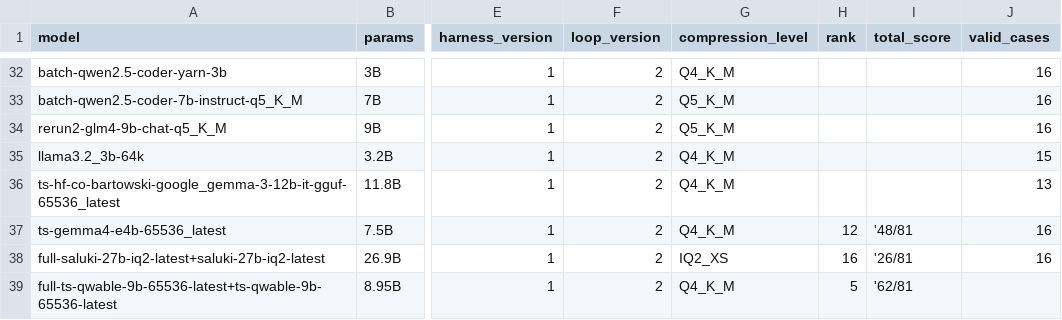
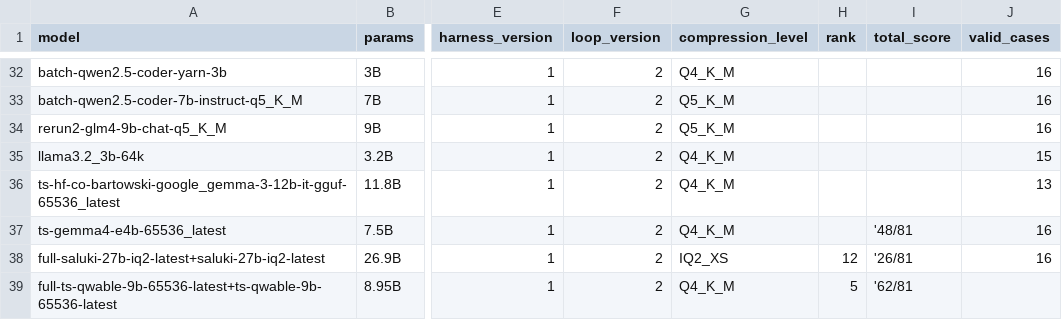
Before and after one commit to maxh8086/tokenfrugal, a CSV file: Benchmark/results/benchmark.csv, drawn as a sheet; only a part is shown, gaps mark what is left out; the diff covers the shown part only; the diff names each change by its address in the sheet, - before the commit and + after, or states it on an @@ line.

Commit message:
Rank only single-run rows; raise debugger cap; NA qwen3-omni row (2026-10-27)
- store.rank_rows: rows whose role datetimes differ mix runs and stay unranked.
  benchmark.csv re-ranked; explorer and summary now rank the same 16 models.
- router/tf-roles.yaml: debugger timeout_s 220 -> 300 (user approved); test updated.
- benchmark.csv: qwen3-omni-thinking-iq4xs row with blank scores, marked NA.
- handoff.md: updated decision 4, rank rule, caps and rerun status.

```diff
--- a/Benchmark/results/benchmark.csv
+++ b/Benchmark/results/benchmark.csv
-H37 (rank): 12
+H37 (rank): (empty)
-H38 (rank): 16
+H38 (rank): 12
```
Also changed, not shown: 1 added row and 11 edited cells elsewhere in this file, 4 other files.
